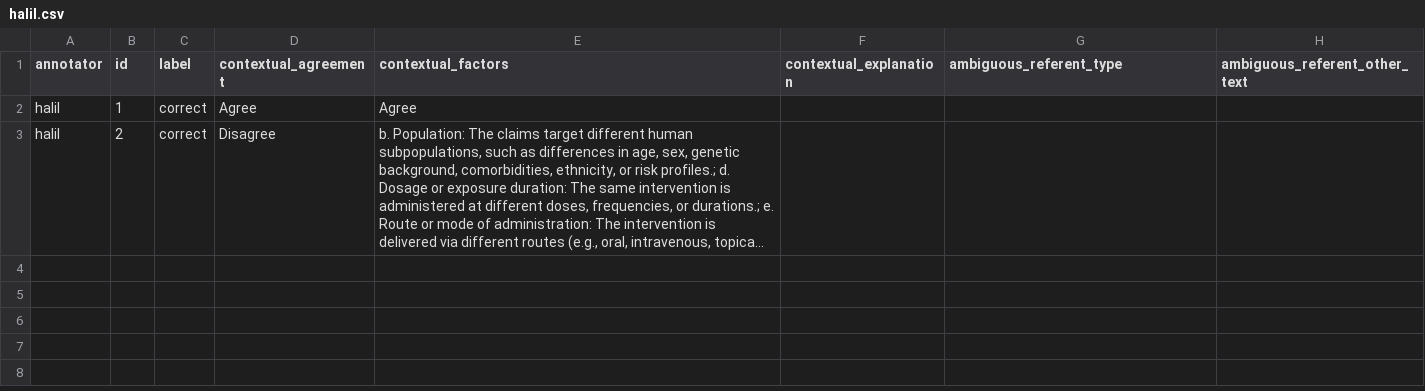
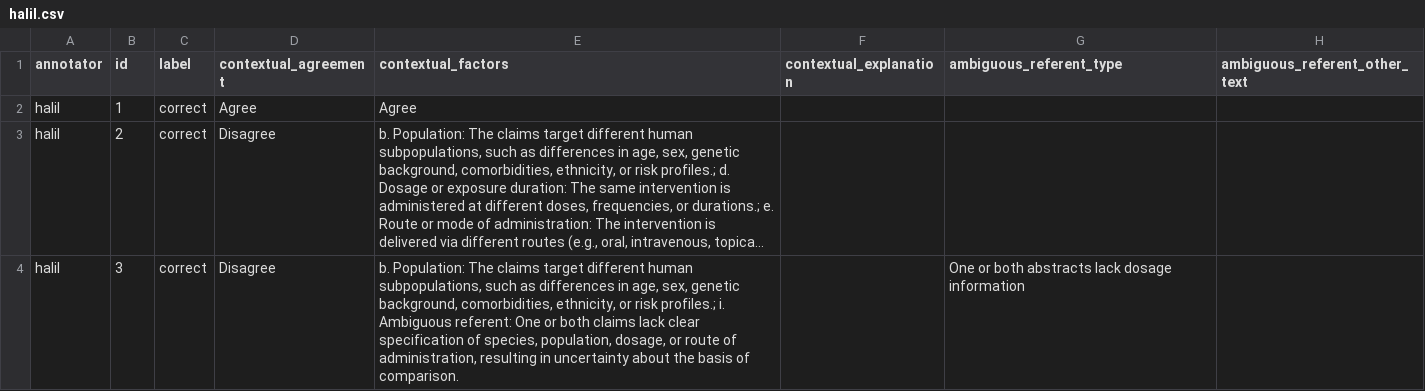
Before and after one commit to MengfeiLan/Annotation_Drug_Disease_Con, a CSV file: annotations/halil.csv, drawn as a sheet; long unchanged cells end in …; the diff names each change by its address in the sheet, - before the commit and + after, or states it on an @@ line.

Commit message:
Update annotations

```diff
--- a/annotations/halil.csv
+++ b/annotations/halil.csv
+row 4: halil | 3 | correct | Disagree | b. Population: The claims target different human subpopulations, such as differences in age, sex, genetic background, comorbidities, ethnicity, or risk profiles.; i. Ambiguous referent: One or both claims lack clear specification of species, population, dosage, or route of administration, resulting in uncertainty about the basis of comparison. |  | One or both abstracts lack dosage information
```
